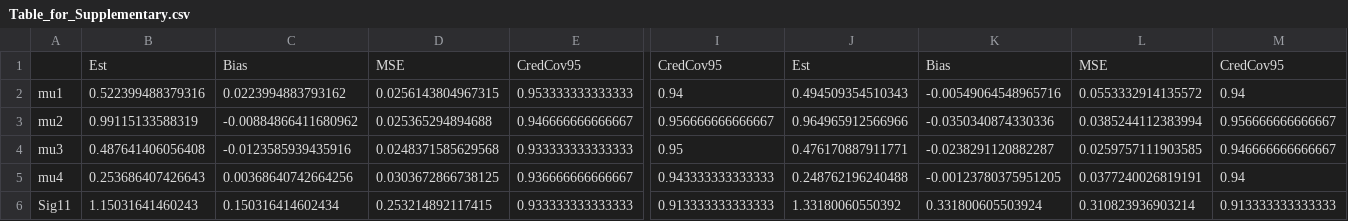
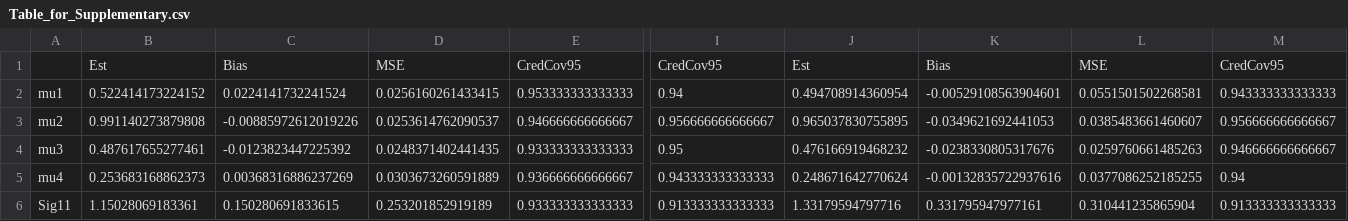
Before and after one commit to hang-kim-stat/Bayesian-Meta, a CSV file: output/Simulation_1/Table_for_Supplementary.csv, drawn as a sheet; only a part is shown, gaps mark what is left out; the diff covers the shown part only; the diff names each change by its address in the sheet, - before the commit and + after, or states it on an @@ line.

```diff
--- a/output/Simulation_1/Table_for_Supplementary.csv
+++ b/output/Simulation_1/Table_for_Supplementary.csv
-B2: 0.522399488379316
+B2: 0.522414173224152
-C2: 0.0223994883793162
+C2: 0.0224141732241524
-D2: 0.0256143804967315
+D2: 0.0256160261433415
-J2: 0.494509354510343
+J2: 0.494708914360954
-K2: -0.00549064548965716
+K2: -0.00529108563904601
-L2: 0.0553332914135572
+L2: 0.0551501502268581
-M2: 0.94
+M2: 0.943333333333333
-B3: 0.99115133588319
+B3: 0.991140273879808
-C3: -0.00884866411680962
+C3: -0.00885972612019226
-D3: 0.025365294894688
+D3: 0.0253614762090537
-J3: 0.964965912566966
+J3: 0.965037830755895
-K3: -0.0350340874330336
+K3: -0.0349621692441053
-L3: 0.0385244112383994
+L3: 0.0385483661460607
-B4: 0.487641406056408
+B4: 0.487617655277461
-C4: -0.0123585939435916
+C4: -0.0123823447225392
-D4: 0.0248371585629568
+D4: 0.0248371402441435
-J4: 0.476170887911771
+J4: 0.476166919468232
-K4: -0.0238291120882287
+K4: -0.0238330805317676
-L4: 0.0259757111903585
+L4: 0.0259760661485263
-B5: 0.253686407426643
+B5: 0.253683168862373
-C5: 0.00368640742664256
+C5: 0.00368316886237269
-D5: 0.0303672866738125
+D5: 0.0303673260591889
-J5: 0.248762196240488
+J5: 0.248671642770624
-K5: -0.00123780375951205
+K5: -0.00132835722937616
-L5: 0.0377240026819191
+L5: 0.0377086252185255
-B6: 1.15031641460243
+B6: 1.15028069183361
-C6: 0.150316414602434
+C6: 0.150280691833615
-D6: 0.253214892117415
+D6: 0.253201852919189
-J6: 1.33180060550392
+J6: 1.33179594797716
-K6: 0.331800605503924
+K6: 0.331795947977161
-L6: 0.310823936903214
+L6: 0.310441235865904
```
Also changed, not shown: 18 edited cells elsewhere in this file, 5 other files.
